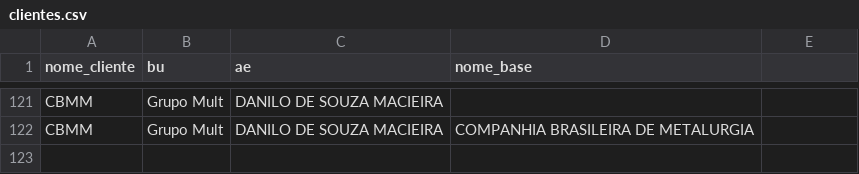
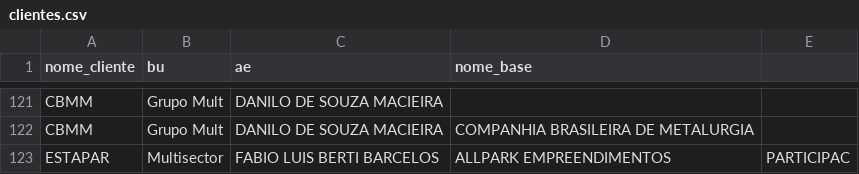
Before and after one commit to amandapaula-oss/worker-dashboard, a CSV file: backend/clientes.csv, drawn as a sheet; only a part is shown, gaps mark what is left out.

```diff
--- a/backend/clientes.csv
+++ b/backend/clientes.csv
@@ -122 +122,2 @@ CBMM,Grupo Mult,DANILO DE SOUZA MACIEIRA,
 CBMM,Grupo Mult,DANILO DE SOUZA MACIEIRA,COMPANHIA BRASILEIRA DE METALURGIA
+ESTAPAR,Multisector,FABIO LUIS BERTI BARCELOS,ALLPARK EMPREENDIMENTOS, PARTICIPAC
```
